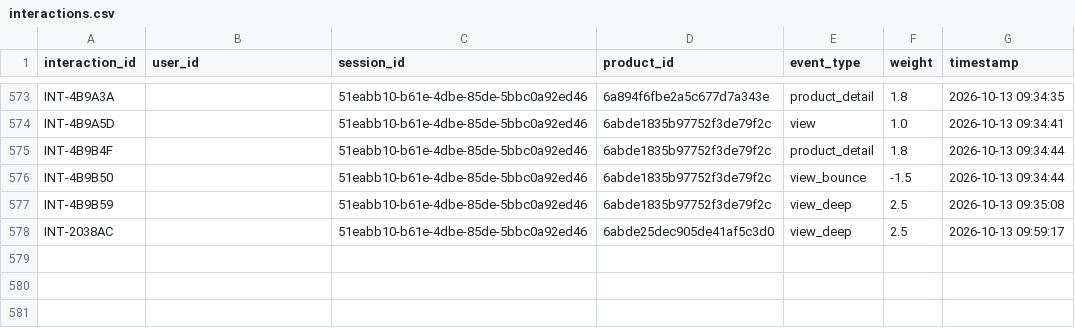
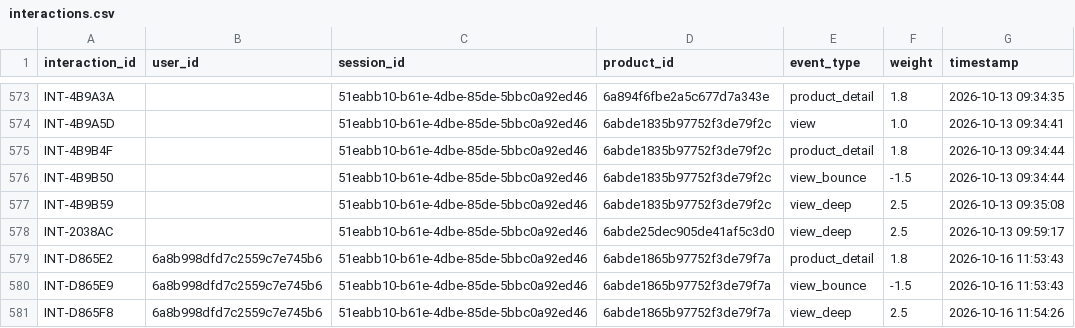
Before and after one commit to khiem377/cloneharavan, a CSV file: BE/python-services/data/interactions.csv, drawn as a sheet; only a part is shown, gaps mark what is left out.

```diff
--- a/BE/python-services/data/interactions.csv
+++ b/BE/python-services/data/interactions.csv
@@ -578 +578,4 @@ INT-4B9B59,,51eabb10-b61e-4dbe-85de-5bbc0a92ed46,6abde1835b97752f3de79f2c,view_d
 INT-2038AC,,51eabb10-b61e-4dbe-85de-5bbc0a92ed46,6abde25dec905de41af5c3d0,view_deep,2.5,2026-10-13 09:59:17
+INT-D865E2,6a8b998dfd7c2559c7e745b6,51eabb10-b61e-4dbe-85de-5bbc0a92ed46,6abde1865b97752f3de79f7a,product_detail,1.8,2026-10-16 11:53:43
+INT-D865E9,6a8b998dfd7c2559c7e745b6,51eabb10-b61e-4dbe-85de-5bbc0a92ed46,6abde1865b97752f3de79f7a,view_bounce,-1.5,2026-10-16 11:53:43
+INT-D865F8,6a8b998dfd7c2559c7e745b6,51eabb10-b61e-4dbe-85de-5bbc0a92ed46,6abde1865b97752f3de79f7a,view_deep,2.5,2026-10-16 11:54:26
```
Also changed, not shown: BE/python-services/data/recommendations_output.csv.
